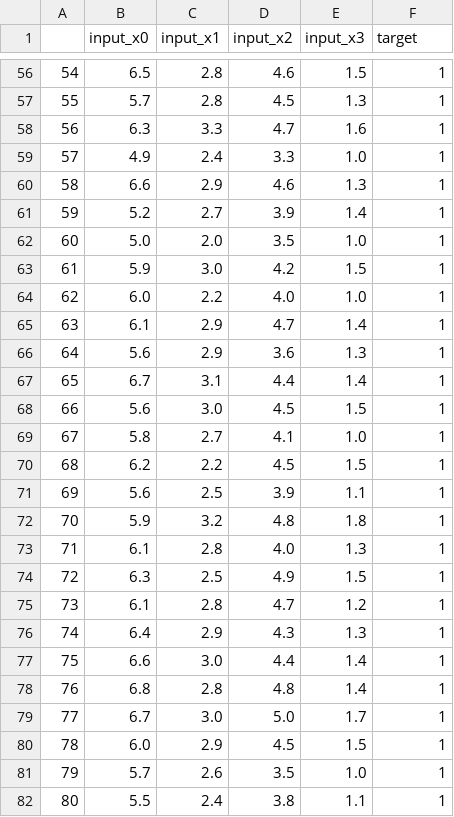
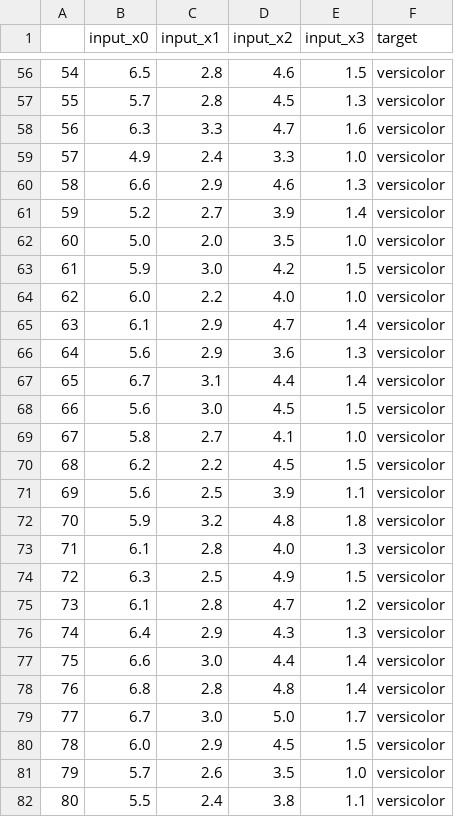
Before and after one commit to mellerikat-aicontents/Tabular-Classification-Regression, a CSV file: sample_data/default/train/iris.csv, drawn as a sheet; only a part is shown, gaps mark what is left out; the diff covers the shown part only.

Commit message:
Modify target label's name

```diff
--- a/sample_data/default/train/iris.csv
+++ b/sample_data/default/train/iris.csv
@@ -56,27 +56,27 @@
-54,6.5,2.8,4.6,1.5,1
-55,5.7,2.8,4.5,1.3,1
-56,6.3,3.3,4.7,1.6,1
-57,4.9,2.4,3.3,1.0,1
-58,6.6,2.9,4.6,1.3,1
-59,5.2,2.7,3.9,1.4,1
-60,5.0,2.0,3.5,1.0,1
-61,5.9,3.0,4.2,1.5,1
-62,6.0,2.2,4.0,1.0,1
-63,6.1,2.9,4.7,1.4,1
-64,5.6,2.9,3.6,1.3,1
-65,6.7,3.1,4.4,1.4,1
-66,5.6,3.0,4.5,1.5,1
-67,5.8,2.7,4.1,1.0,1
-68,6.2,2.2,4.5,1.5,1
-69,5.6,2.5,3.9,1.1,1
-70,5.9,3.2,4.8,1.8,1
-71,6.1,2.8,4.0,1.3,1
-72,6.3,2.5,4.9,1.5,1
-73,6.1,2.8,4.7,1.2,1
-74,6.4,2.9,4.3,1.3,1
-75,6.6,3.0,4.4,1.4,1
-76,6.8,2.8,4.8,1.4,1
-77,6.7,3.0,5.0,1.7,1
-78,6.0,2.9,4.5,1.5,1
-79,5.7,2.6,3.5,1.0,1
-80,5.5,2.4,3.8,1.1,1
+54,6.5,2.8,4.6,1.5,versicolor
+55,5.7,2.8,4.5,1.3,versicolor
+56,6.3,3.3,4.7,1.6,versicolor
+57,4.9,2.4,3.3,1.0,versicolor
+58,6.6,2.9,4.6,1.3,versicolor
+59,5.2,2.7,3.9,1.4,versicolor
+60,5.0,2.0,3.5,1.0,versicolor
+61,5.9,3.0,4.2,1.5,versicolor
+62,6.0,2.2,4.0,1.0,versicolor
+63,6.1,2.9,4.7,1.4,versicolor
+64,5.6,2.9,3.6,1.3,versicolor
+65,6.7,3.1,4.4,1.4,versicolor
+66,5.6,3.0,4.5,1.5,versicolor
+67,5.8,2.7,4.1,1.0,versicolor
+68,6.2,2.2,4.5,1.5,versicolor
+69,5.6,2.5,3.9,1.1,versicolor
+70,5.9,3.2,4.8,1.8,versicolor
+71,6.1,2.8,4.0,1.3,versicolor
+72,6.3,2.5,4.9,1.5,versicolor
+73,6.1,2.8,4.7,1.2,versicolor
+74,6.4,2.9,4.3,1.3,versicolor
+75,6.6,3.0,4.4,1.4,versicolor
+76,6.8,2.8,4.8,1.4,versicolor
+77,6.7,3.0,5.0,1.7,versicolor
+78,6.0,2.9,4.5,1.5,versicolor
+79,5.7,2.6,3.5,1.0,versicolor
+80,5.5,2.4,3.8,1.1,versicolor
```
Also changed, not shown: 120 edited cells elsewhere in this file.
